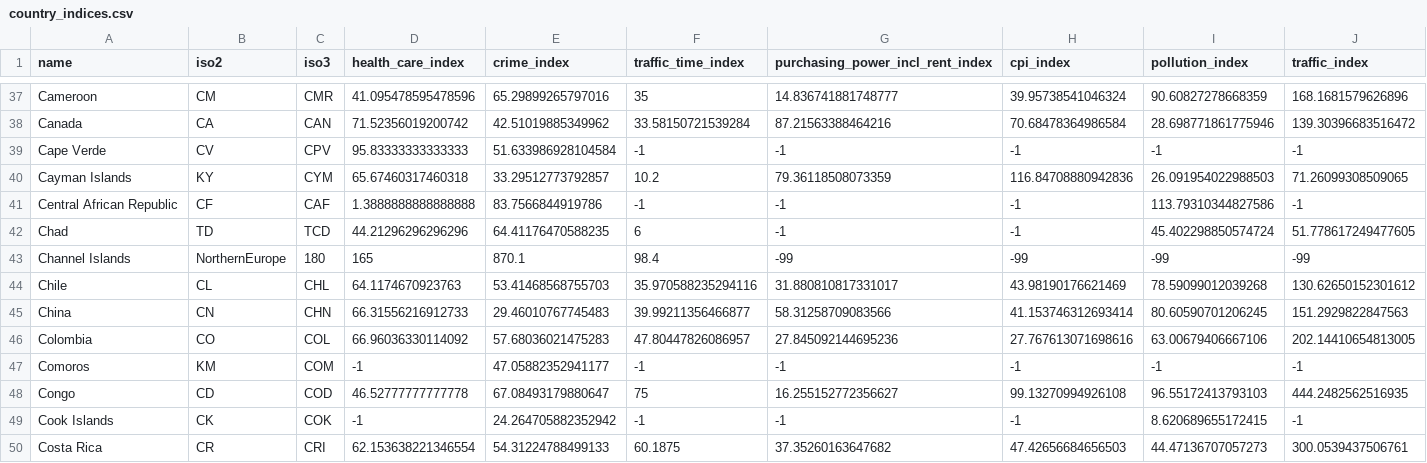
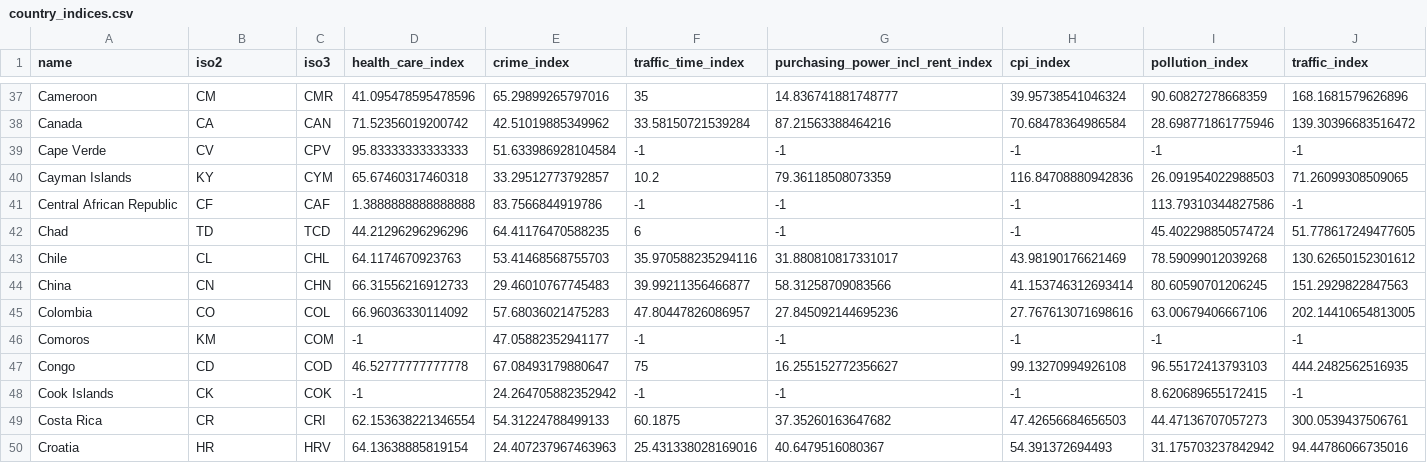
Before and after one commit to rasmustrew/DataVizProject2022, a CSV file: docs/data/country_indices.csv, drawn as a sheet; only a part is shown, gaps mark what is left out; the shorter side is filled out with more unchanged rows; rows hold the shown columns only; the diff names each change by its address in the sheet, - before the commit and + after, or states it on an @@ line.

```diff
--- a/docs/data/country_indices.csv
+++ b/docs/data/country_indices.csv
-row 43: Channel Islands | NorthernEurope | 180 | 165 | 870.1 | 98.4 | -99 | -99 | -99 | -99
```
Also changed, not shown: docs/data/un_country_data.csv, 6 other files.
